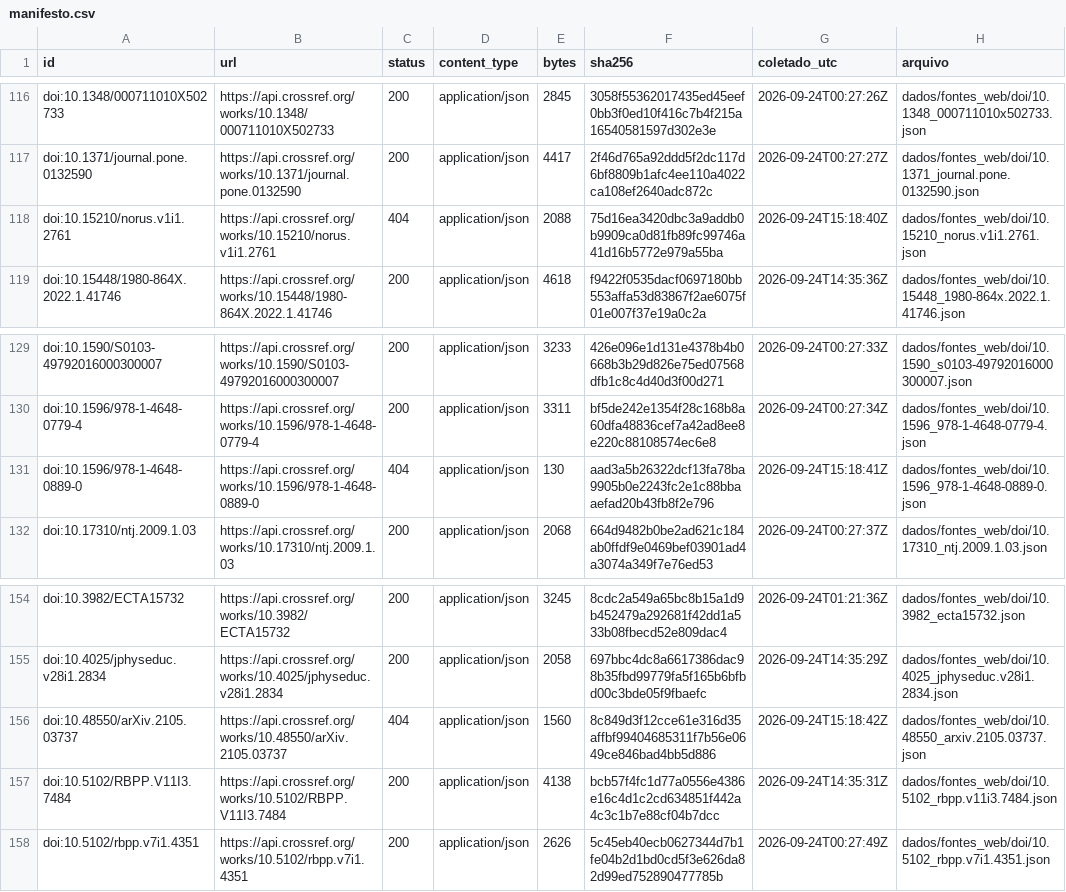
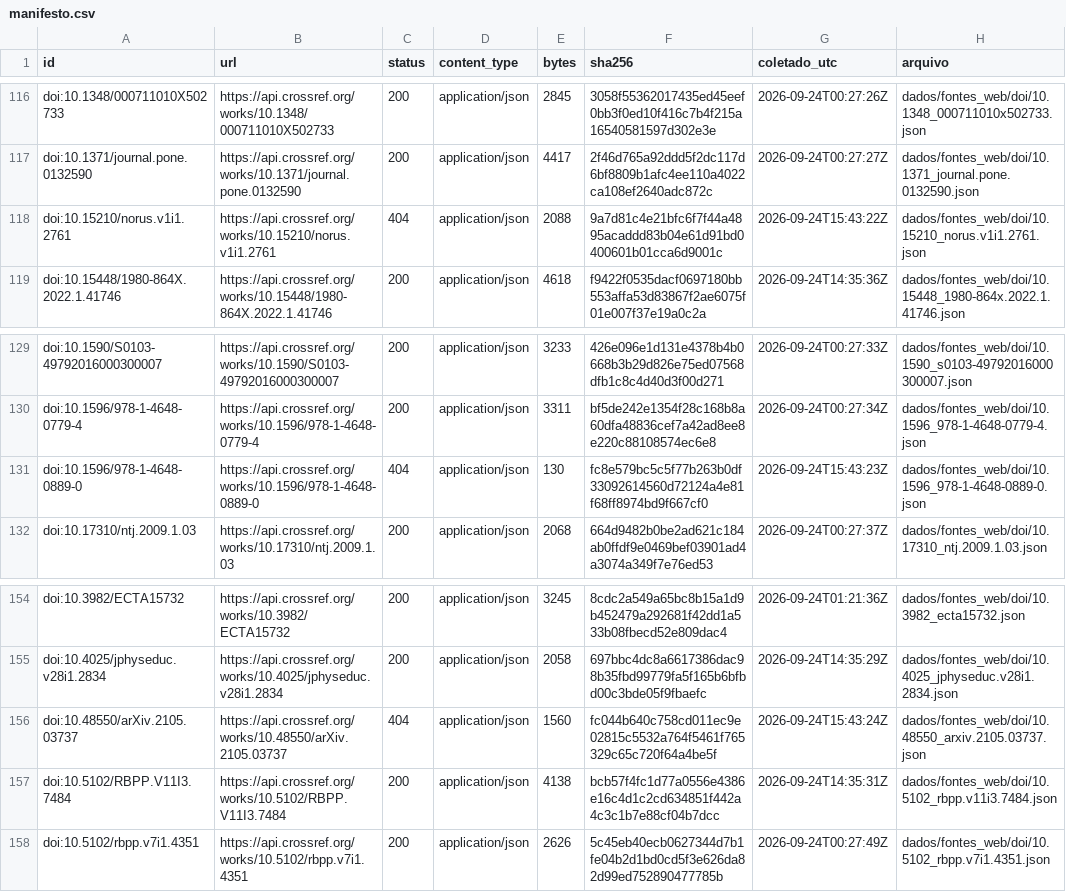
Before and after one commit to fcarva/aval-pol, a CSV file: dados/fontes_web/manifesto.csv, drawn as a sheet; only a part is shown, gaps mark what is left out.

```diff
--- a/dados/fontes_web/manifesto.csv
+++ b/dados/fontes_web/manifesto.csv
@@ -117,3 +117,3 @@ doi:10.1348/000711010X502733,https://api.crossref.org/works/10.1348/000711010X50
 doi:10.1371/journal.pone.0132590,https://api.crossref.org/works/10.1371/journal.pone.0132590,200,application/json,4417,2f46d765a92ddd5f2dc117d6bf8809b1afc4ee110a4022ca108ef2640adc872c,2026-09-24T00:27:27Z,dados/fontes_web/doi/10.1371_journal.pone.0132590.json
-doi:10.15210/norus.v1i1.2761,https://api.crossref.org/works/10.15210/norus.v1i1.2761,404,application/json,2088,75d16ea3420dbc3a9addb0b9909ca0d81fb89fc99746a41d16b5772e979a55ba,2026-09-24T15:18:40Z,dados/fontes_web/doi/10.15210_norus.v1i1.2761.json
+doi:10.15210/norus.v1i1.2761,https://api.crossref.org/works/10.15210/norus.v1i1.2761,404,application/json,2088,9a7d81c4e21bfc6f7f44a4895acaddd83b04e61d91bd0400601b01cca6d9001c,2026-09-24T15:43:22Z,dados/fontes_web/doi/10.15210_norus.v1i1.2761.json
 doi:10.15448/1980-864X.2022.1.41746,https://api.crossref.org/works/10.15448/1980-864X.2022.1.41746,200,application/json,4618,f9422f0535dacf0697180bb553affa53d83867f2ae6075f01e007f37e19a0c2a,2026-09-24T14:35:36Z,dados/fontes_web/doi/10.15448_1980-864x.2022.1.41746.json
@@ -130,3 +130,3 @@ doi:10.1590/S0103-49792016000300007,https://api.crossref.org/works/10.1590/S0103
 doi:10.1596/978-1-4648-0779-4,https://api.crossref.org/works/10.1596/978-1-4648-0779-4,200,application/json,3311,bf5de242e1354f28c168b8a60dfa48836cef7a42ad8ee8e220c88108574ec6e8,2026-09-24T00:27:34Z,dados/fontes_web/doi/10.1596_978-1-4648-0779-4.json
-doi:10.1596/978-1-4648-0889-0,https://api.crossref.org/works/10.1596/978-1-4648-0889-0,404,application/json,130,aad3a5b26322dcf13fa78ba9905b0e2243fc2e1c88bbaaefad20b43fb8f2e796,2026-09-24T15:18:41Z,dados/fontes_web/doi/10.1596_978-1-4648-0889-0.json
+doi:10.1596/978-1-4648-0889-0,https://api.crossref.org/works/10.1596/978-1-4648-0889-0,404,application/json,130,fc8e579bc5c5f77b263b0df33092614560d72124a4e81f68ff8974bd9f667cf0,2026-09-24T15:43:23Z,dados/fontes_web/doi/10.1596_978-1-4648-0889-0.json
 doi:10.17310/ntj.2009.1.03,https://api.crossref.org/works/10.17310/ntj.2009.1.03,200,application/json,2068,664d9482b0be2ad621c184ab0ffdf9e0469bef03901ad4a3074a349f7e76ed53,2026-09-24T00:27:37Z,dados/fontes_web/doi/10.17310_ntj.2009.1.03.json
@@ -155,3 +155,3 @@ doi:10.3982/ECTA15732,https://api.crossref.org/works/10.3982/ECTA15732,200,appli
 doi:10.4025/jphyseduc.v28i1.2834,https://api.crossref.org/works/10.4025/jphyseduc.v28i1.2834,200,application/json,2058,697bbc4dc8a6617386dac98b35fbd99779fa5f165b6bfbd00c3bde05f9fbaefc,2026-09-24T14:35:29Z,dados/fontes_web/doi/10.4025_jphyseduc.v28i1.2834.json
-doi:10.48550/arXiv.2105.03737,https://api.crossref.org/works/10.48550/arXiv.2105.03737,404,application/json,1560,8c849d3f12cce61e316d35affbf99404685311f7b56e0649ce846bad4bb5d886,2026-09-24T15:18:42Z,dados/fontes_web/doi/10.48550_arxiv.2105.03737.json
+doi:10.48550/arXiv.2105.03737,https://api.crossref.org/works/10.48550/arXiv.2105.03737,404,application/json,1560,fc044b640c758cd011ec9e02815c5532a764f5461f765329c65c720f64a4be5f,2026-09-24T15:43:24Z,dados/fontes_web/doi/10.48550_arxiv.2105.03737.json
 doi:10.5102/RBPP.V11I3.7484,https://api.crossref.org/works/10.5102/RBPP.V11I3.7484,200,application/json,4138,bcb57f4fc1d77a0556e4386e16c4d1c2cd634851f442a4c3c1b7e88cf04b7dcc,2026-09-24T14:35:31Z,dados/fontes_web/doi/10.5102_rbpp.v11i3.7484.json
```
Also changed, not shown: 3 other files.
